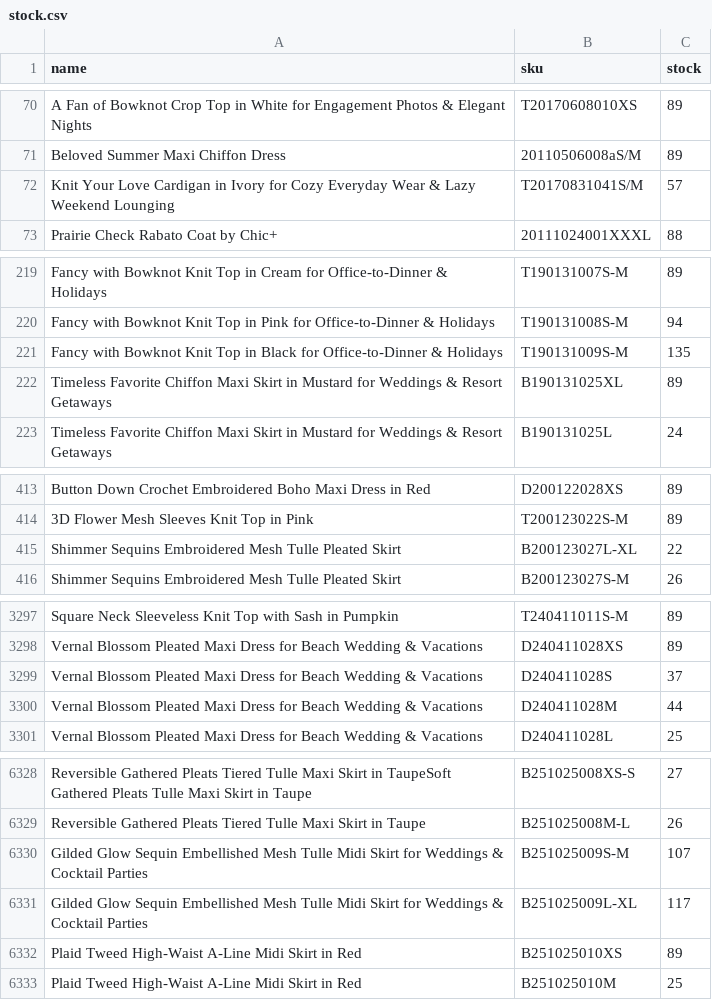
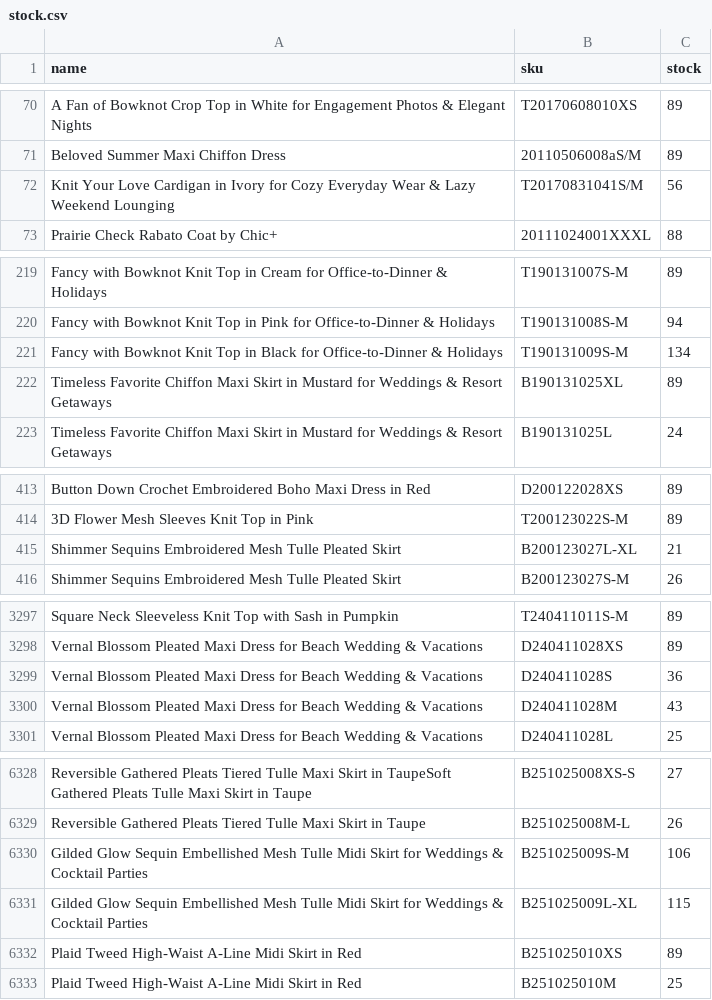
Before and after one commit to chicwishstock/stock, a CSV file: stock.csv, drawn as a sheet; only a part is shown, gaps mark what is left out; the diff covers the shown part only.

Commit message:
Add files via upload

```diff
--- a/stock.csv
+++ b/stock.csv
@@ -71,3 +71,3 @@ A Fan of Bowknot Crop Top in White for Engagement Photos & Elegant Nights,T20170
 Beloved Summer Maxi Chiffon Dress,20110506008aS/M,89
-Knit Your Love Cardigan in Ivory for Cozy Everyday Wear & Lazy Weekend Lounging,T20170831041S/M,57
+Knit Your Love Cardigan in Ivory for Cozy Everyday Wear & Lazy Weekend Lounging,T20170831041S/M,56
 Prairie Check Rabato Coat by Chic+,20111024001XXXL,88
@@ -220,3 +220,3 @@ Fancy with Bowknot Knit Top in Cream for Office-to-Dinner & Holidays,T190131007S
 Fancy with Bowknot Knit Top in Pink for Office-to-Dinner & Holidays,T190131008S-M,94
-Fancy with Bowknot Knit Top in Black for Office-to-Dinner & Holidays,T190131009S-M,135
+Fancy with Bowknot Knit Top in Black for Office-to-Dinner & Holidays,T190131009S-M,134
 Timeless Favorite Chiffon Maxi Skirt in Mustard for Weddings & Resort Getaways,B190131025XL,89
@@ -414,3 +414,3 @@ Button Down Crochet Embroidered Boho Maxi Dress in Red,D200122028XS,89
 3D Flower Mesh Sleeves Knit Top in Pink,T200123022S-M,89
-Shimmer Sequins Embroidered Mesh Tulle Pleated Skirt,B200123027L-XL,22
+Shimmer Sequins Embroidered Mesh Tulle Pleated Skirt,B200123027L-XL,21
 Shimmer Sequins Embroidered Mesh Tulle Pleated Skirt,B200123027S-M,26
@@ -3298,4 +3298,4 @@ Square Neck Sleeveless Knit Top with Sash in Pumpkin,T240411011S-M,89
 Vernal Blossom Pleated Maxi Dress for Beach Wedding & Vacations,D240411028XS,89
-Vernal Blossom Pleated Maxi Dress for Beach Wedding & Vacations,D240411028S,37
-Vernal Blossom Pleated Maxi Dress for Beach Wedding & Vacations,D240411028M,44
+Vernal Blossom Pleated Maxi Dress for Beach Wedding & Vacations,D240411028S,36
+Vernal Blossom Pleated Maxi Dress for Beach Wedding & Vacations,D240411028M,43
 Vernal Blossom Pleated Maxi Dress for Beach Wedding & Vacations,D240411028L,25
@@ -6329,4 +6329,4 @@ Reversible Gathered Pleats Tiered Tulle Maxi Skirt in TaupeSoft Gathered Pleats
 Reversible Gathered Pleats Tiered Tulle Maxi Skirt in Taupe,B251025008M-L,26
-Gilded Glow Sequin Embellished Mesh Tulle Midi Skirt for Weddings & Cocktail Parties,B251025009S-M,107
-Gilded Glow Sequin Embellished Mesh Tulle Midi Skirt for Weddings & Cocktail Parties,B251025009L-XL,117
+Gilded Glow Sequin Embellished Mesh Tulle Midi Skirt for Weddings & Cocktail Parties,B251025009S-M,106
+Gilded Glow Sequin Embellished Mesh Tulle Midi Skirt for Weddings & Cocktail Parties,B251025009L-XL,115
 Plaid Tweed High-Waist A-Line Midi Skirt in Red,B251025010XS,89
```
Also changed, not shown: 12 edited cells elsewhere in this file.
